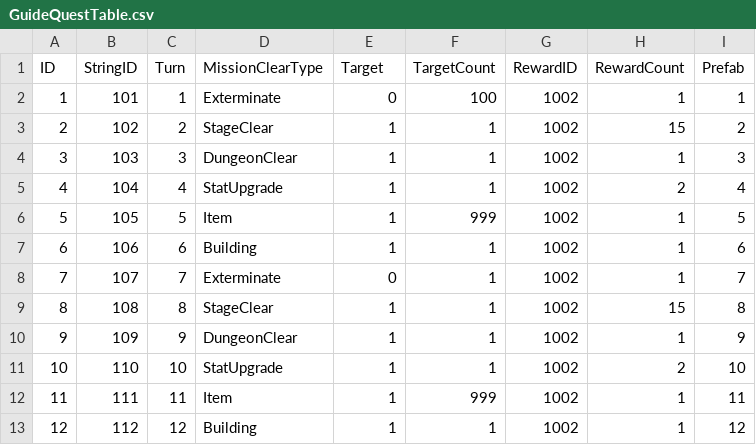
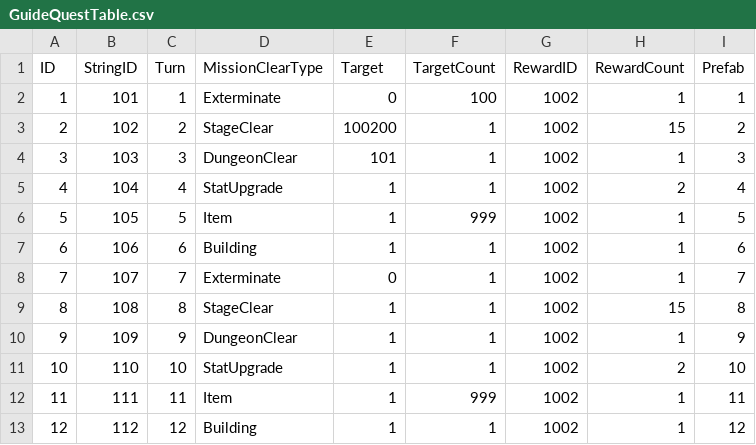
Before and after one commit to jikwang-park/SpaceMiner, a CSV file: Unity/Assets/Addressables/DataTables/GuideQuestTable.csv, drawn as a sheet.

```diff
--- a/Unity/Assets/Addressables/DataTables/GuideQuestTable.csv
+++ b/Unity/Assets/Addressables/DataTables/GuideQuestTable.csv
@@ -2,4 +2,4 @@ ID,StringID,Turn,MissionClearType,Target,TargetCount,RewardID,RewardCount,Prefab
 1,101,1,Exterminate,0,100,1002,1,1
-2,102,2,StageClear,1,1,1002,15,2
-3,103,3,DungeonClear,1,1,1002,1,3
+2,102,2,StageClear,100200,1,1002,15,2
+3,103,3,DungeonClear,101,1,1002,1,3
 4,104,4,StatUpgrade,1,1,1002,2,4
```
Also changed, not shown: 16 other files.
